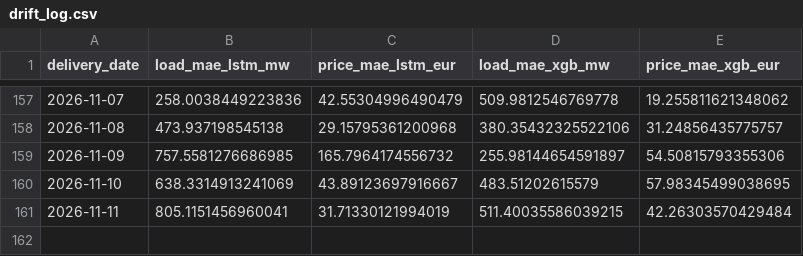
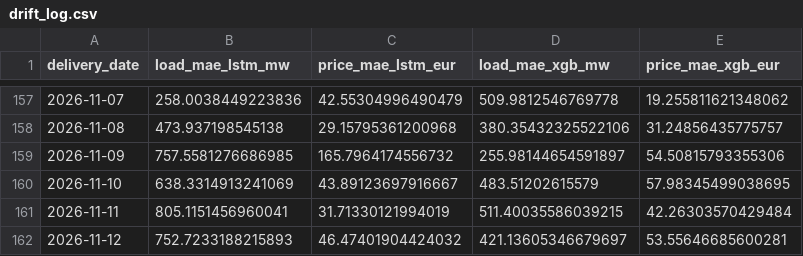
Before and after one commit to connectashish028/german-day-ahead-forecast, a CSV file: backtest_results/drift_log.csv, drawn as a sheet; only a part is shown, gaps mark what is left out.

```diff
--- a/backtest_results/drift_log.csv
+++ b/backtest_results/drift_log.csv
@@ -161 +161,2 @@ delivery_date,load_mae_lstm_mw,price_mae_lstm_eur,load_mae_xgb_mw,price_mae_xgb_
 2026-11-11,805.1151456960041,31.71330121994019,511.40035586039215,42.26303570429484
+2026-11-12,752.7233188215893,46.47401904424032,421.13605346679697,53.55646685600281
```
Also changed, not shown: 3 other files.
